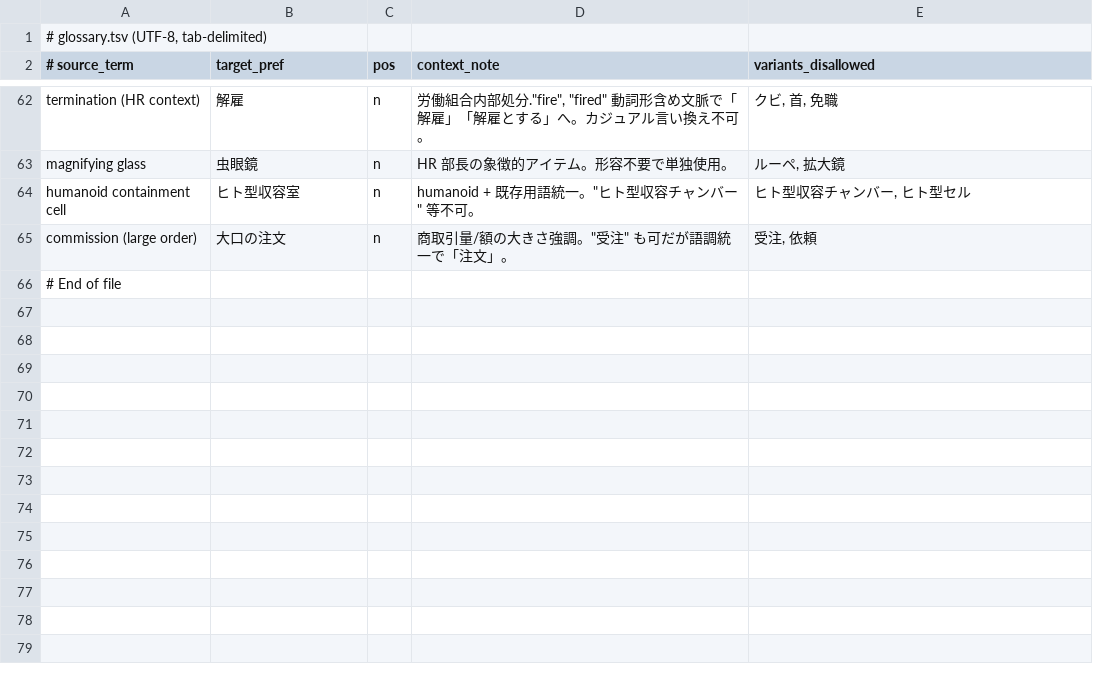
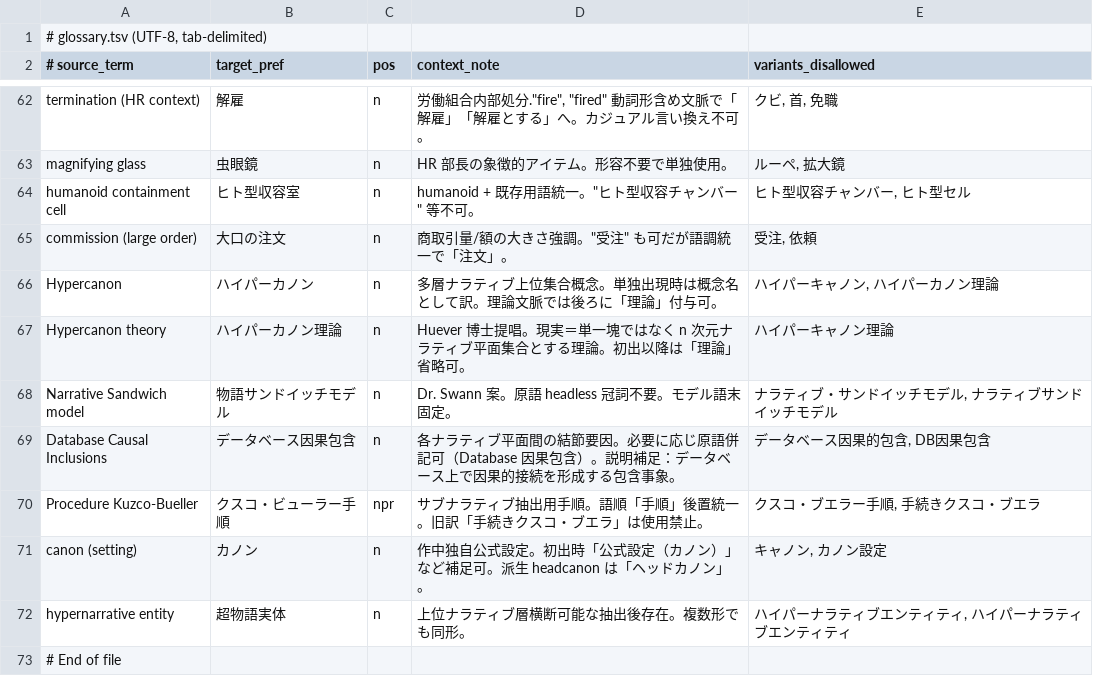
Before and after one commit to NanimonoDemonai/nanimono-honnyaku-asset, a TSV file: context/glossary.tsv, drawn as a sheet; only a part is shown, gaps mark what is left out; the diff names each change by its address in the sheet, - before the commit and + after, or states it on an @@ line.

```diff
--- a/context/glossary.tsv
+++ b/context/glossary.tsv
+row 66: Hypercanon | ハイパーカノン | n | 多層ナラティブ上位集合概念。単独出現時は概念名として訳。理論文脈では後ろに「理論」付与可。 | ハイパーキャノン, ハイパーカノン理論
+row 67: Hypercanon theory | ハイパーカノン理論 | n | Huever 博士提唱。現実＝単一塊ではなく n 次元ナラティブ平面集合とする理論。初出以降は「理論」省略可。 | ハイパーキャノン理論
+row 68: Narrative Sandwich model | 物語サンドイッチモデル | n | Dr. Swann 案。原語 headless 冠詞不要。モデル語末固定。 | ナラティブ・サンドイッチモデル, ナラティブサンドイッチモデル
+row 69: Database Causal Inclusions | データベース因果包含 | n | 各ナラティブ平面間の結節要因。必要に応じ原語併記可（Database 因果包含）。説明補足：データベース上で因果的接続を形成する包含事象。 | データベース因果的包含, DB因果包含
+row 70: Procedure Kuzco-Bueller | クスコ・ビューラー手順 | npr | サブナラティブ抽出用手順。語順「手順」後置統一。旧訳「手続きクスコ・ブエラ」は使用禁止。 | クスコ・ブエラー手順, 手続きクスコ・ブエラ
+row 71: canon (setting) | カノン | n | 作中独自公式設定。初出時「公式設定（カノン）」など補足可。派生 headcanon は「ヘッドカノン」。 | キャノン, カノン設定
+row 72: hypernarrative entity | 超物語実体 | n | 上位ナラティブ層横断可能な抽出後存在。複数形でも同形。 | ハイパーナラティブエンティティ, ハイパーナラティブエンティティ
```
Also changed, not shown: 1 other file.
